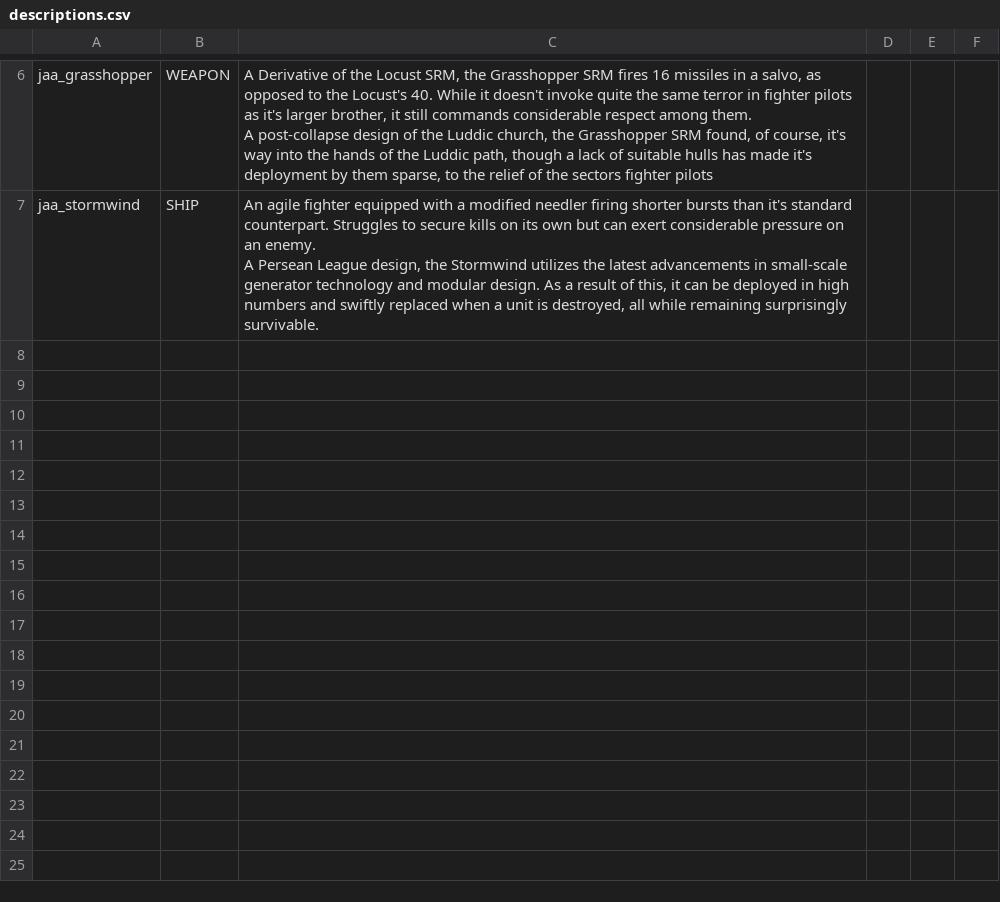
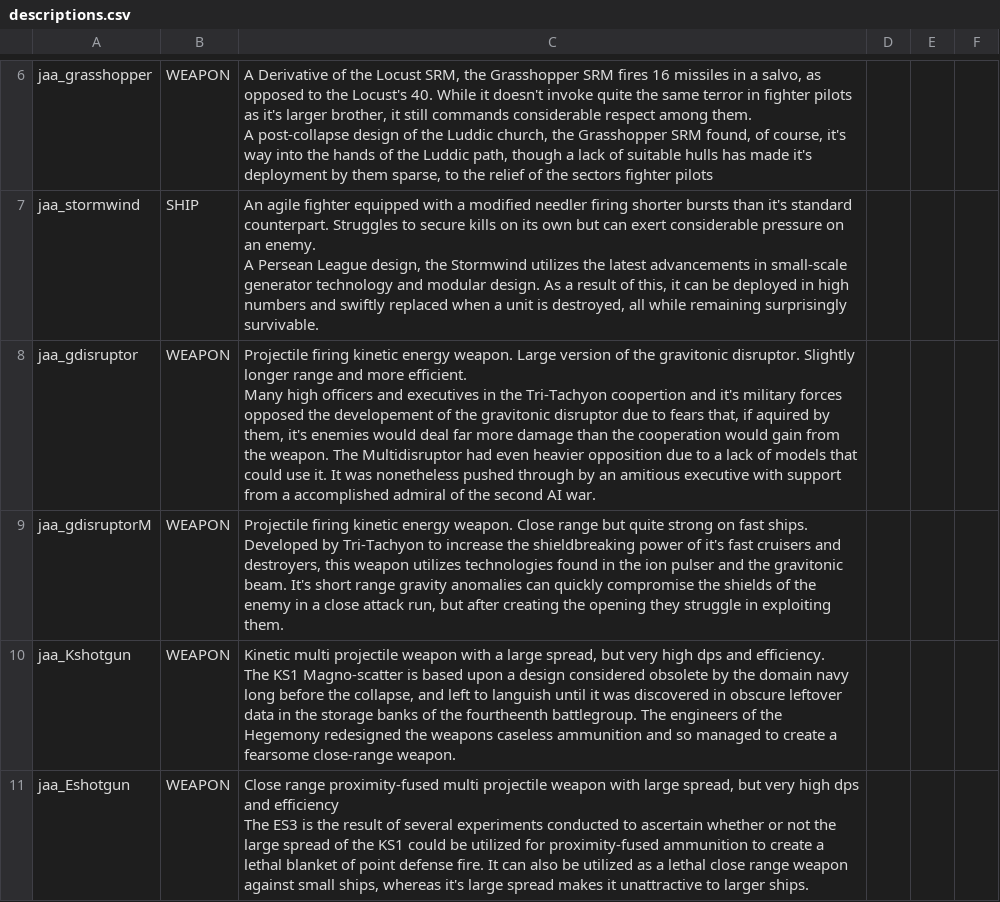
Before and after one commit to JulianBraunbeck/JAA-Starsector-Mod, a CSV file: JAA/data/strings/descriptions.csv, drawn as a sheet; only a part is shown, gaps mark what is left out.

```diff
--- a/JAA/data/strings/descriptions.csv
+++ b/JAA/data/strings/descriptions.csv
@@ -19 +19,13 @@ jaa_stormwind,SHIP,"An agile fighter equipped with a modified needler firing sho
 A Persean League design, the Stormwind utilizes the latest advancements in small-scale generator technology and modular design. As a result of this, it can be deployed in high numbers and swiftly replaced when a unit is destroyed, all while remaining surprisingly survivable.",,,
+jaa_gdisruptor,WEAPON,"Projectile firing kinetic energy weapon. Large version of the gravitonic disruptor. Slightly longer range and more efficient.
+
+Many high officers and executives in the Tri-Tachyon coopertion and it's military forces opposed the developement of the gravitonic disruptor due to fears that, if aquired by them, it's enemies would deal far more damage than the cooperation would gain from the weapon. The Multidisruptor had even heavier opposition due to a lack of models that could use it. It was nonetheless pushed through by an amitious executive with support from a accomplished admiral of the second AI war.",,,
+jaa_gdisruptorM,WEAPON,"Projectile firing kinetic energy weapon. Close range but quite strong on fast ships.
+
+Developed by Tri-Tachyon to increase the shieldbreaking power of it's fast cruisers and destroyers, this weapon utilizes technologies found in the ion pulser and the gravitonic beam. It's short range gravity anomalies can quickly compromise the shields of the enemy in a close attack run, but after creating the opening they struggle in exploiting them.",,,
+jaa_Kshotgun,WEAPON,"Kinetic multi projectile weapon with a large spread, but very high dps and efficiency.
+
+The KS1 Magno-scatter is based upon a design considered obsolete by the domain navy long before the collapse, and left to languish until it was discovered in obscure leftover data in the storage banks of the fourtheenth battlegroup. The engineers of the Hegemony redesigned the weapons caseless ammunition and so managed to create a fearsome close-range weapon.",,,
+jaa_Eshotgun,WEAPON,"Close range proximity-fused multi projectile weapon with large spread, but very high dps and efficiency
+
+The ES3 is the result of several experiments conducted to ascertain whether or not the large spread of the KS1 could be utilized for proximity-fused ammunition to create a lethal blanket of point defense fire. It can also be utilized as a lethal close range weapon against small ships, whereas it's large spread makes it unattractive to larger ships. ",,,
```
Also changed, not shown: JAA/data/hulls/ship_data.csv, JAA/data/weapons/weapon_data.csv, 12 other files.
